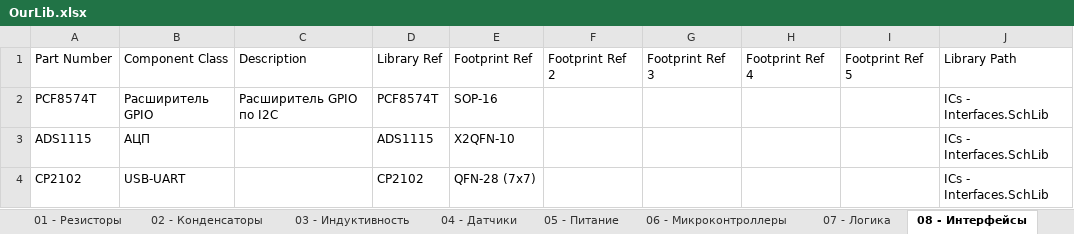
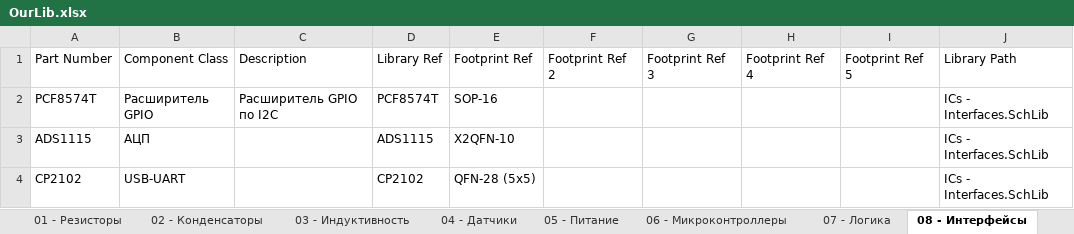
Before and after one commit to siroshy/my-altium-library, an Excel workbook: OurLib.xlsx, sheet 08 - Интерфейсы, drawn as a sheet; only a part is shown; values as stored, in another font and other column widths than the file's, no borders; the diff names each change by its address in the sheet, - before the commit and + after, or states it on an @@ line.

```diff
--- a/OurLib.xlsx (sheet 08 - Интерфейсы)
+++ b/OurLib.xlsx (sheet 08 - Интерфейсы)
-E4: QFN-28 (7x7)
+E4: QFN-28 (5x5)
```
Also changed, not shown: 1 other file.
